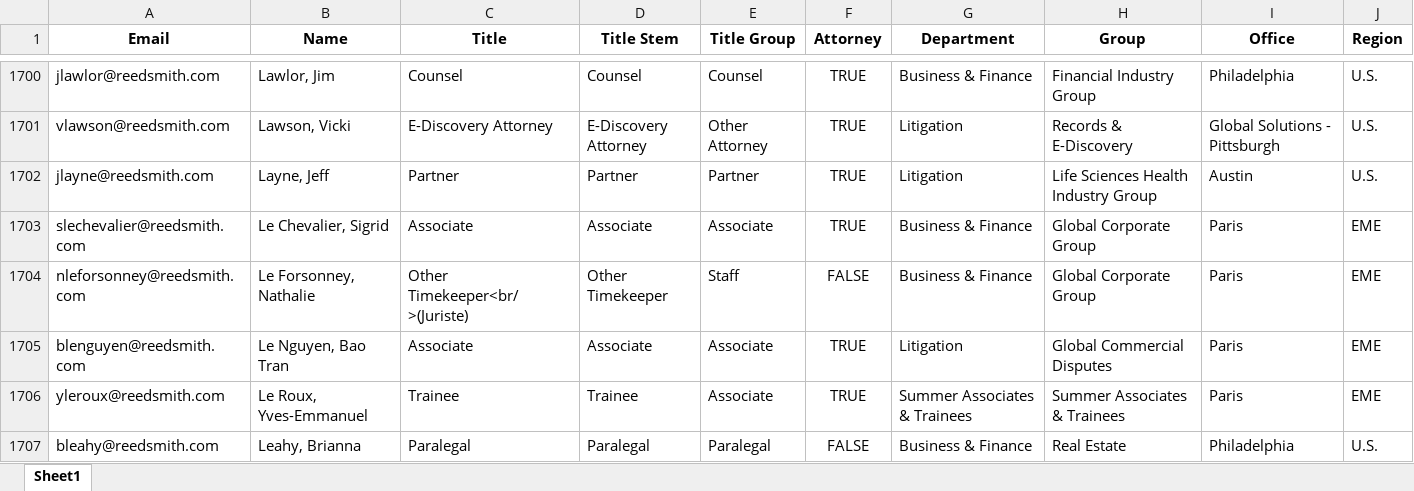
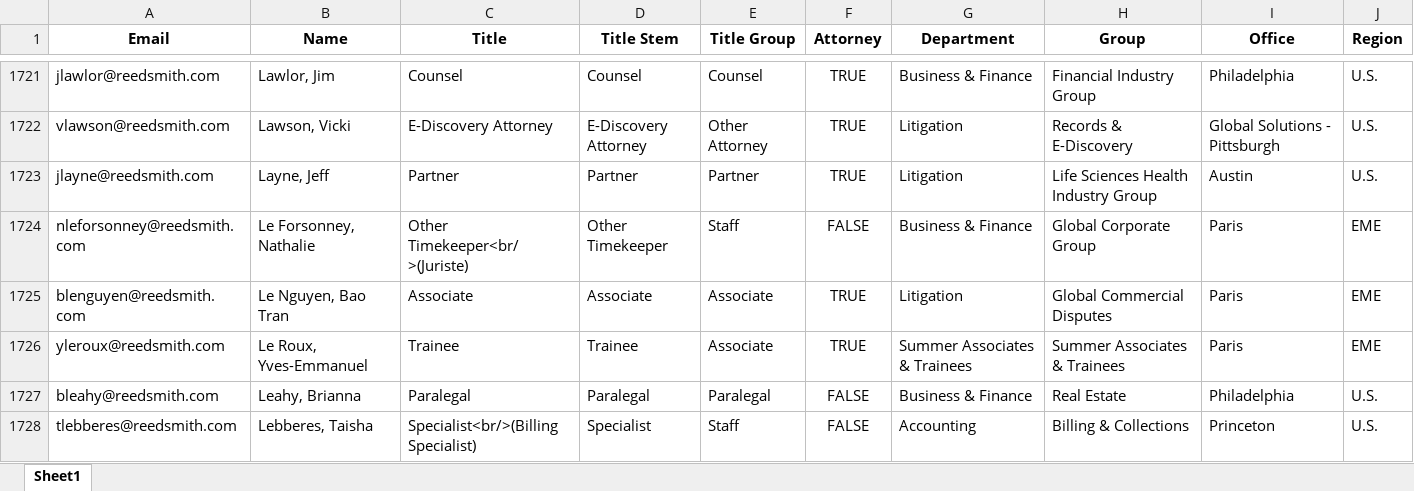
Before and after one commit to RERobbins/harvey_training_initiative, an Excel workbook: firm_directory.xlsx, sheet Sheet1, drawn as a sheet; only a part is shown, gaps mark what is left out; the shorter side is filled out with more unchanged rows; values as stored, in another font and other column widths than the file's, no borders; removed rows and columns are numbered as before the commit, all else as after; the diff covers the shown part only; the diff names each change by its address in the sheet, - before the commit and + after, or states it on an @@ line.

```diff
--- a/firm_directory.xlsx (sheet Sheet1)
+++ b/firm_directory.xlsx (sheet Sheet1)
-row 1703: slechevalier@reedsmith.com | Le Chevalier, Sigrid | Associate | Associate | Associate | TRUE | Business & Finance | Global Corporate Group | Paris | EME
```
Also changed, not shown: 47 added rows, 20 removed rows and 24 edited cells elsewhere in this sheet, training_candidates.xlsx, training_status_directory.xlsx, 4 other files.
